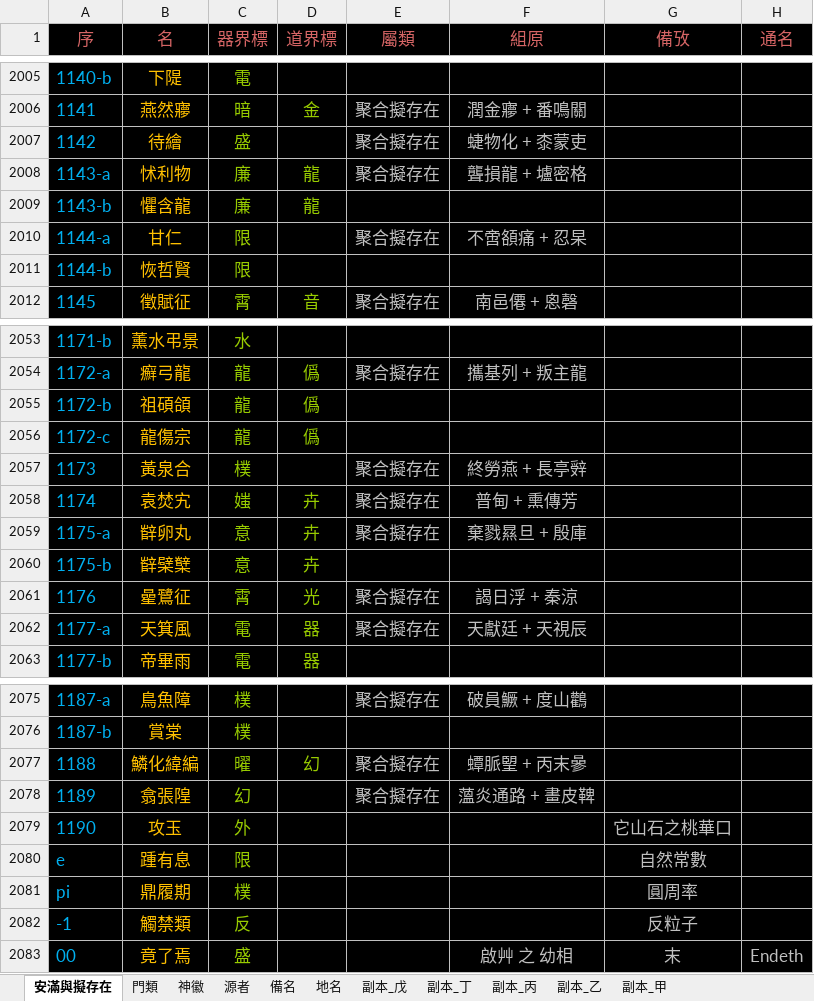
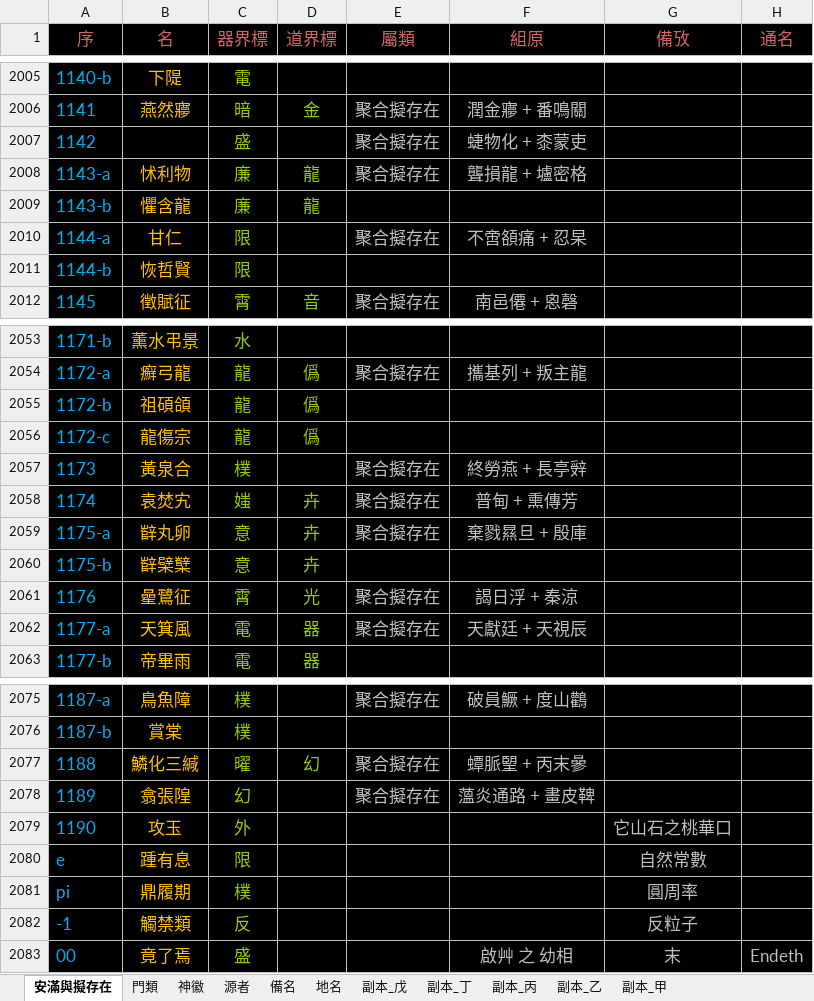
Before and after one commit to sealleci/AnMan, an Excel workbook: docs/滿徽源集_版己.xlsx, sheet 安滿與擬存在, drawn as a sheet; only a part is shown, gaps mark what is left out; values as stored, in another font and other column widths than the file's, no borders; the diff names each change by its address in the sheet, - before the commit and + after, or states it on an @@ line.

Commit message:
SheetWizard

```diff
--- a/docs/滿徽源集_版己.xlsx (sheet 安滿與擬存在)
+++ b/docs/滿徽源集_版己.xlsx (sheet 安滿與擬存在)
-B2007 (名): 待繪
+B2007 (名): (empty)
-B2059 (名): 辥卵丸
+B2059 (名): 辥丸卵
-B2077 (名): 鱗化緯編
+B2077 (名): 鱗化三緘
```
Also changed, not shown: 3 other files.
